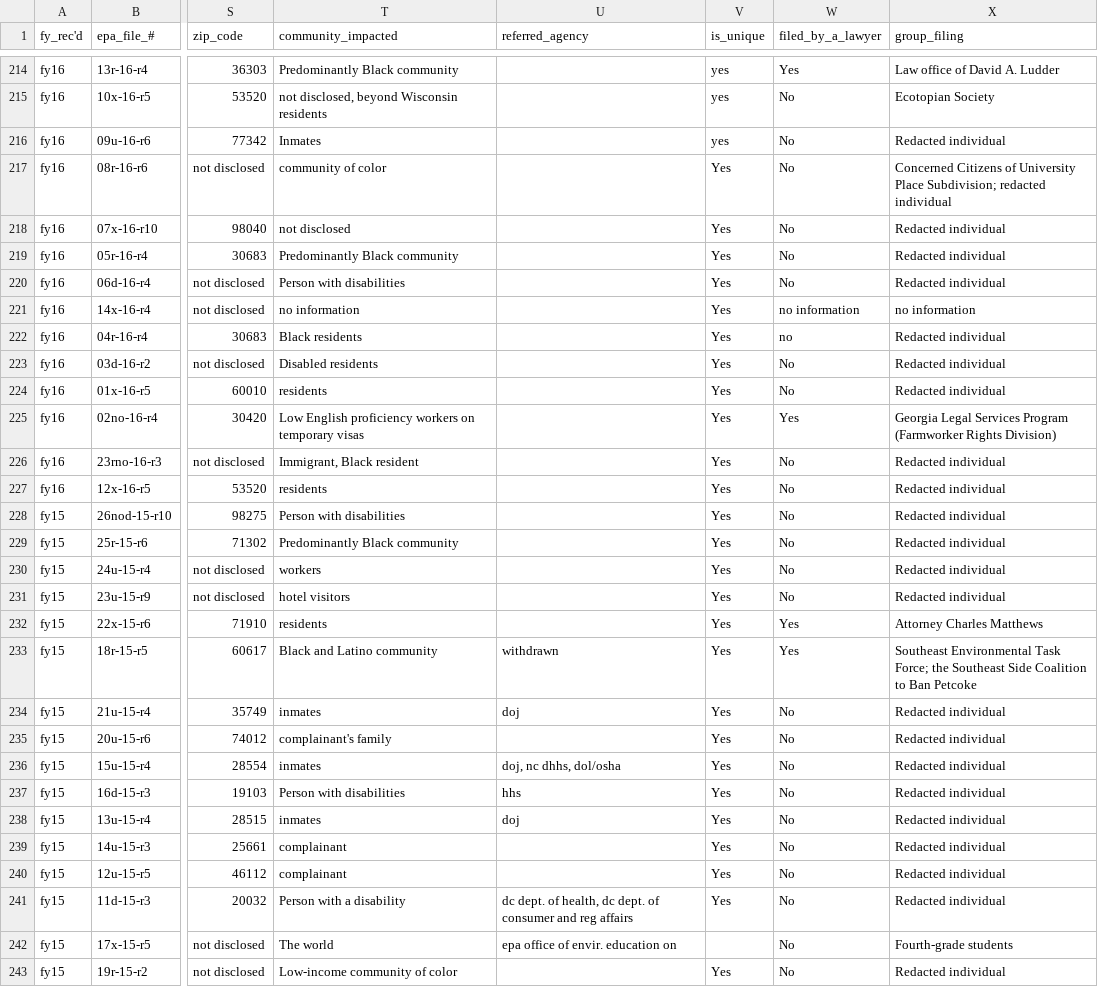
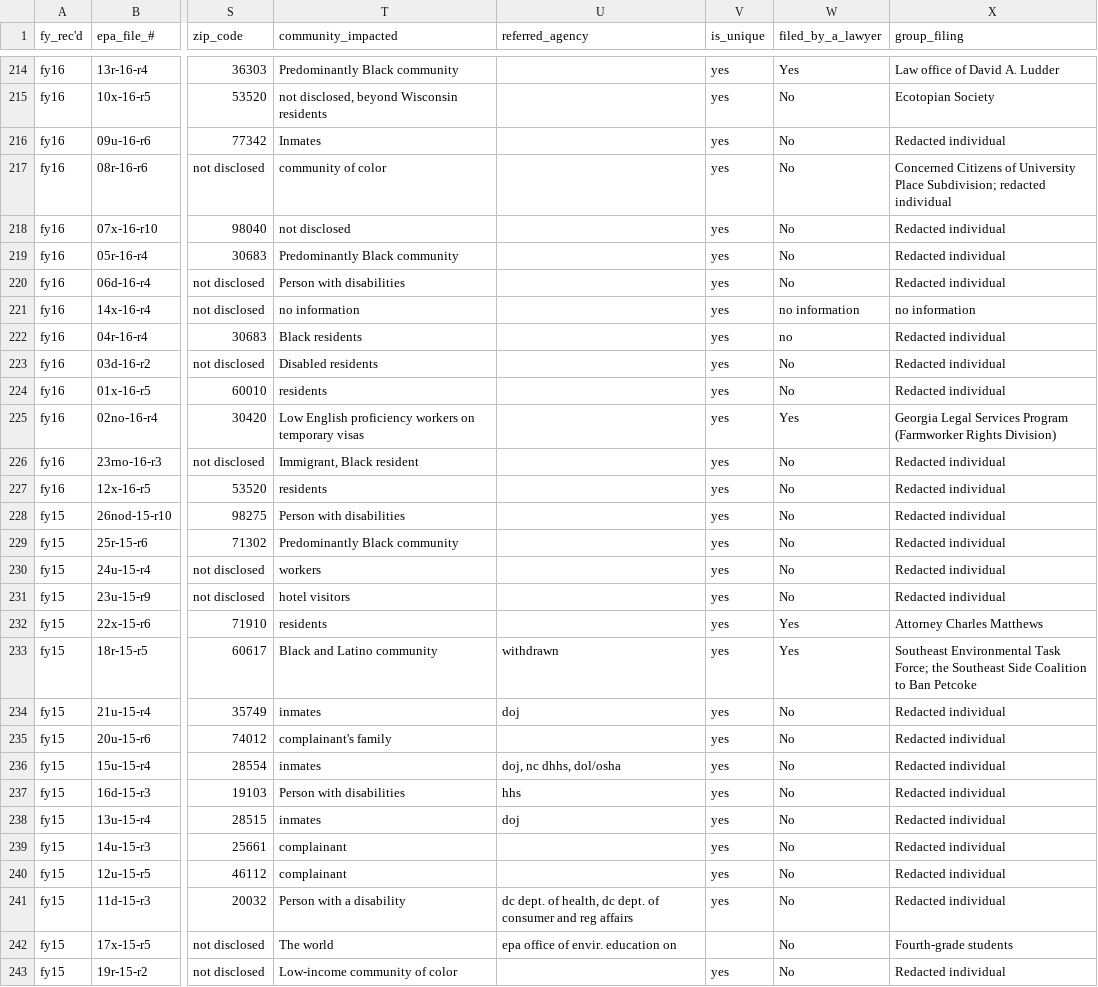
Before and after one commit to AndrewRCalderon/story-title-vi, a CSV file: analysis/output_data/appended_epa_complaints_1996_2023.csv, drawn as a sheet; only a part is shown, gaps mark what is left out; the diff covers the shown part only; the diff names each change by its address in the sheet, - before the commit and + after, or states it on an @@ line.

Commit message:
add a method and loop that handles lowercasing specific column

```diff
--- a/analysis/output_data/appended_epa_complaints_1996_2023.csv
+++ b/analysis/output_data/appended_epa_complaints_1996_2023.csv
-V217:V241 (is_unique): Yes
+V217:V241 (is_unique): yes
-V243 (is_unique): Yes
+V243 (is_unique): yes
```
Also changed, not shown: 30 edited cells elsewhere in this file, analysis/output_data/joined_epa_complaints_2014_2023.csv, 1 other file.
